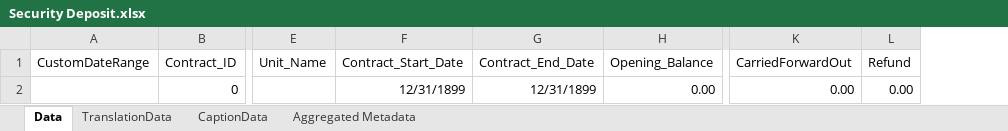
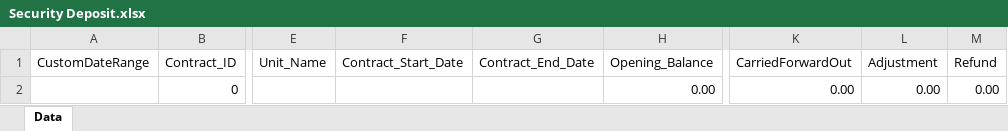
Before and after one commit to Dhara281095/BRE-Property-Management-Dhara, an Excel workbook: Security Deposit.xlsx, sheet Data, drawn as a sheet; only a part is shown, gaps mark what is left out; values as stored, in another font and other column widths than the file's, no borders; table styles not drawn; the diff names each change by its address in the sheet, - before the commit and + after, or states it on an @@ line.

```diff
--- a/Security Deposit.xlsx (sheet Data)
+++ b/Security Deposit.xlsx (sheet Data)
-sheet tab: TranslationData
-sheet tab: CaptionData
-sheet tab: Aggregated Metadata
+column L (Adjustment), row 2: 0.00
-F2 (Contract_Start_Date): 12/31/1899
+F2 (Contract_Start_Date): (empty)
-G2 (Contract_End_Date): 12/31/1899
+G2 (Contract_End_Date): (empty)
```
Also changed, not shown: 1 other file.
